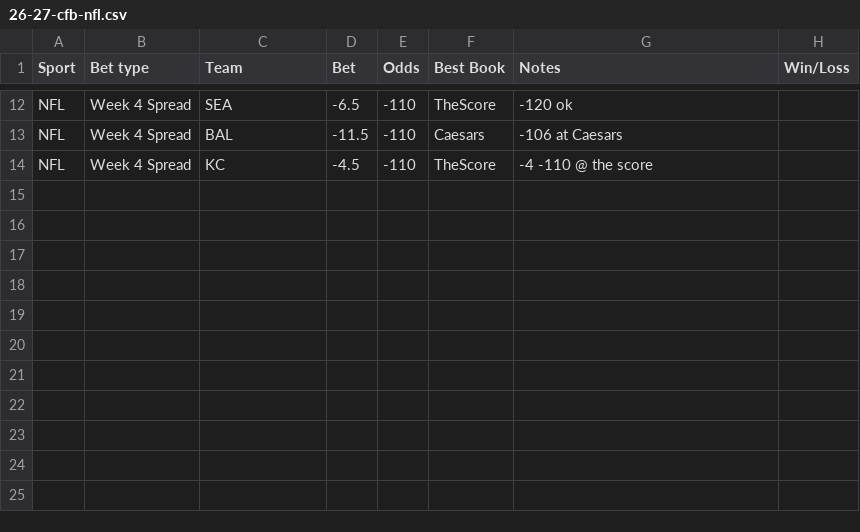
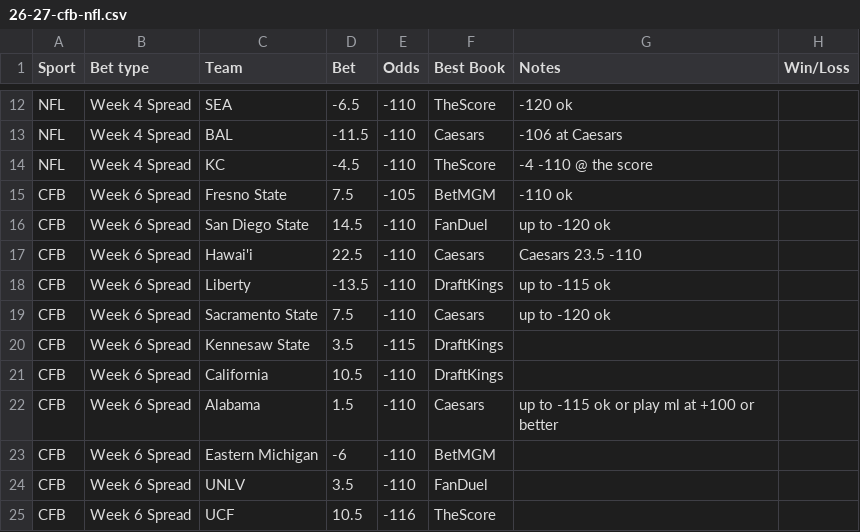
Before and after one commit to trashduty/trash-schedule, a CSV file: data/26-27-cfb-nfl.csv, drawn as a sheet; only a part is shown, gaps mark what is left out.

Commit message:
Update 26/27 CFB + NFL from Google Sheets

```diff
--- a/data/26-27-cfb-nfl.csv
+++ b/data/26-27-cfb-nfl.csv
@@ -14 +14,12 @@ NFL,Week 4 Spread,BAL,-11.5,-110,Caesars,-106 at Caesars,
 NFL,Week 4 Spread,KC,-4.5,-110,TheScore,-4 -110 @ the score ,
+CFB,Week 6 Spread,Fresno State,7.5,-105,BetMGM,-110 ok,
+CFB,Week 6 Spread,San Diego State,14.5,-110,FanDuel,up to -120 ok,
+CFB,Week 6 Spread,Hawai'i,22.5,-110,Caesars,Caesars 23.5 -110,
+CFB,Week 6 Spread,Liberty,-13.5,-110,DraftKings,up to -115 ok,
+CFB,Week 6 Spread,Sacramento State,7.5,-110,Caesars,up to -120 ok ,
+CFB,Week 6 Spread,Kennesaw State,3.5,-115,DraftKings,,
+CFB,Week 6 Spread,California,10.5,-110,DraftKings,,
+CFB,Week 6 Spread,Alabama,1.5,-110,Caesars,up to -115 ok or play ml at +100 or better,
+CFB,Week 6 Spread,Eastern Michigan,-6,-110,BetMGM,,
+CFB,Week 6 Spread,UNLV,3.5,-110,FanDuel,,
+CFB,Week 6 Spread,UCF,10.5,-116,TheScore,,
```
